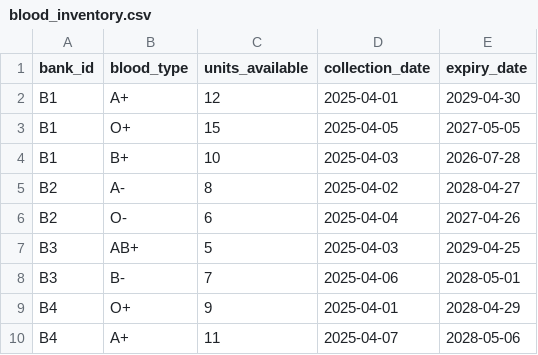
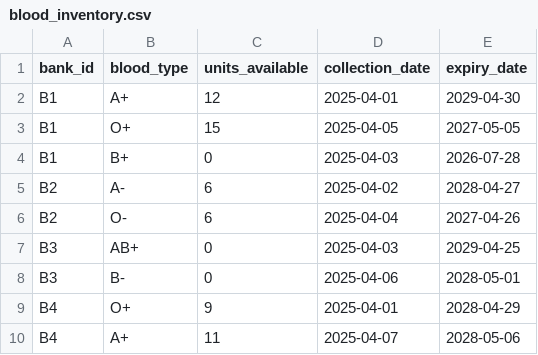
Before and after one commit to aditisingnurkar/blood-bank-optimizer, a CSV file: data/blood_inventory.csv, drawn as a sheet.

```diff
--- a/data/blood_inventory.csv
+++ b/data/blood_inventory.csv
@@ -3,7 +3,7 @@ B1,A+,12,2025-04-01,2029-04-30
 B1,O+,15,2025-04-05,2027-05-05
-B1,B+,10,2025-04-03,2026-07-28
-B2,A-,8,2025-04-02,2028-04-27
+B1,B+,0,2025-04-03,2026-07-28
+B2,A-,6,2025-04-02,2028-04-27
 B2,O-,6,2025-04-04,2027-04-26
-B3,AB+,5,2025-04-03,2029-04-25
-B3,B-,7,2025-04-06,2028-05-01
+B3,AB+,0,2025-04-03,2029-04-25
+B3,B-,0,2025-04-06,2028-05-01
 B4,O+,9,2025-04-01,2028-04-29
```
Also changed, not shown: output/distribution_log.csv, 3 other files.
